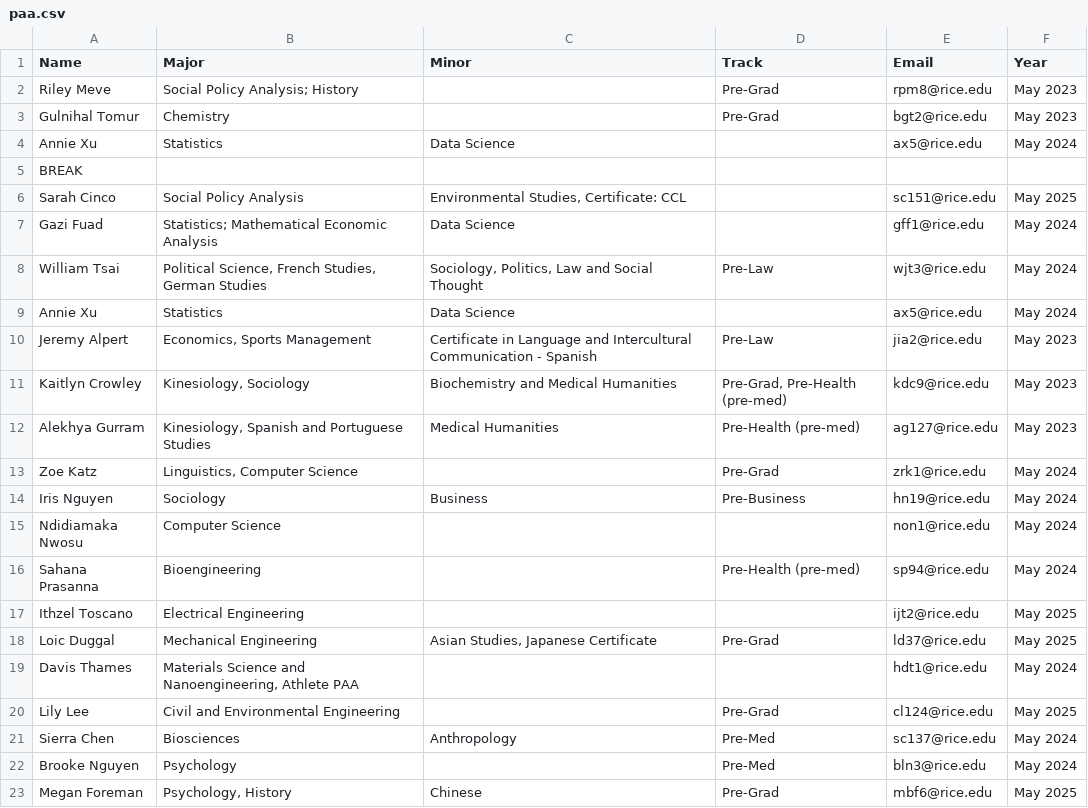
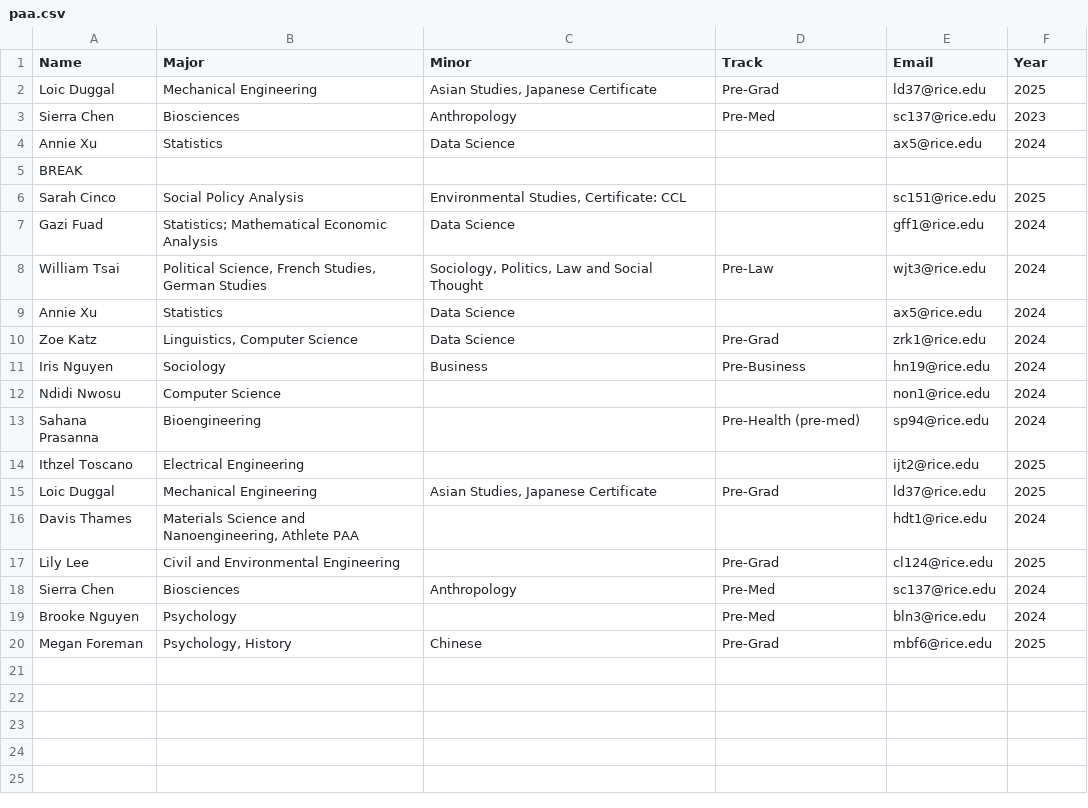
Before and after one commit to WRCWebmasters/WRC-Website, a CSV file: pages/config/paa.csv, drawn as a sheet.

```diff
--- a/pages/config/paa.csv
+++ b/pages/config/paa.csv
@@ -1,23 +1,20 @@
 Name,Major,Minor,Track,Email,Year,,,,,,,,,,,,,,,,,,,,,,
-Riley Meve,Social Policy Analysis; History,,Pre-Grad,rpm8@rice.edu,May 2023,,,,,,,,,,,,,,,,,,,,,,
-Gulnihal Tomur,Chemistry,,Pre-Grad,bgt2@rice.edu,May 2023,,,,,,,,,,,,,,,,,,,,,,
-Annie Xu,Statistics,Data Science,,ax5@rice.edu,May 2024,,,,,,,,,,,,,,,,,,,,,,
+Loic Duggal,Mechanical Engineering,"Asian Studies, Japanese Certificate",Pre-Grad,ld37@rice.edu,2025,,,,,,,,,,,,,,,,,,,,,,
+Sierra Chen,Biosciences,Anthropology,Pre-Med,sc137@rice.edu,2023,,,,,,,,,,,,,,,,,,,,,,
+Annie Xu,Statistics,Data Science,,ax5@rice.edu,2024,,,,,,,,,,,,,,,,,,,,,,
 BREAK,,,,,,,,,,,,,,,,,,,,,,,,,,,
-Sarah Cinco,Social Policy Analysis,"Environmental Studies, Certificate: CCL",,sc151@rice.edu,May 2025,,,,,,,,,,,,,,,,,,,,,,
-Gazi Fuad,Statistics; Mathematical Economic Analysis,Data Science,,gff1@rice.edu,May 2024,,,,,,,,,,,,,,,,,,,,,,
-William Tsai,"Political Science, French Studies, German Studies","Sociology, Politics, Law and Social Thought",Pre-Law,wjt3@rice.edu,May 2024,,,,,,,,,,,,,,,,,,,,,,
-Annie Xu,Statistics,Data Science,,ax5@rice.edu,May 2024,,,,,,,,,,,,,,,,,,,,,,
-Jeremy Alpert," Economics, Sports Management",Certificate in Language and Intercultural Communication - Spanish,Pre-Law,jia2@rice.edu,May 2023,,,,,,,,,,,,,,,,,,,,,,
-Kaitlyn Crowley,"Kinesiology, Sociology",Biochemistry and Medical Humanities,"Pre-Grad, Pre-Health (pre-med)",kdc9@rice.edu,May 2023,,,,,,,,,,,,,,,,,,,,,,
-Alekhya Gurram,"Kinesiology, Spanish and Portuguese Studies",Medical Humanities,Pre-Health (pre-med),ag127@rice.edu,May 2023,,,,,,,,,,,,,,,,,,,,,,
-Zoe Katz,"Linguistics, Computer Science",,Pre-Grad,zrk1@rice.edu,May 2024,,,,,,,,,,,,,,,,,,,,,,
-Iris Nguyen,Sociology,Business,Pre-Business,hn19@rice.edu,May 2024,,,,,,,,,,,,,,,,,,,,,,
-Ndidiamaka Nwosu,Computer Science,,,non1@rice.edu,May 2024,,,,,,,,,,,,,,,,,,,,,,
-Sahana Prasanna,Bioengineering,,Pre-Health (pre-med),sp94@rice.edu,May 2024,,,,,,,,,,,,,,,,,,,,,,
-Ithzel Toscano,Electrical Engineering,,,ijt2@rice.edu,May 2025,,,,,,,,,,,,,,,,,,,,,,
-Loic Duggal,Mechanical Engineering,"Asian Studies, Japanese Certificate",Pre-Grad,ld37@rice.edu,May 2025,,,,,,,,,,,,,,,,,,,,,,
-Davis Thames,"Materials Science and Nanoengineering, Athlete PAA",,,hdt1@rice.edu,May 2024,,,,,,,,,,,,,,,,,,,,,,
-Lily Lee,Civil and Environmental Engineering,,Pre-Grad,cl124@rice.edu,May 2025,,,,,,,,,,,,,,,,,,,,,,
-Sierra Chen,Biosciences,Anthropology,Pre-Med,sc137@rice.edu,May 2024,,,,,,,,,,,,,,,,,,,,,,
-Brooke Nguyen,Psychology,,Pre-Med,bln3@rice.edu,May 2024,,,,,,,,,,,,,,,,,,,,,,
-Megan Foreman,"Psychology, History",Chinese,Pre-Grad,mbf6@rice.edu,May 2025,,,,,,,,,,,,,,,,,,,,,,
+Sarah Cinco,Social Policy Analysis,"Environmental Studies, Certificate: CCL",,sc151@rice.edu,2025,,,,,,,,,,,,,,,,,,,,,,
+Gazi Fuad,Statistics; Mathematical Economic Analysis,Data Science,,gff1@rice.edu,2024,,,,,,,,,,,,,,,,,,,,,,
+William Tsai,"Political Science, French Studies, German Studies","Sociology, Politics, Law and Social Thought",Pre-Law,wjt3@rice.edu,2024,,,,,,,,,,,,,,,,,,,,,,
+Annie Xu,Statistics,Data Science,,ax5@rice.edu,2024,,,,,,,,,,,,,,,,,,,,,,
+Zoe Katz,"Linguistics, Computer Science",Data Science,Pre-Grad,zrk1@rice.edu,2024,,,,,,,,,,,,,,,,,,,,,,
+Iris Nguyen,Sociology,Business,Pre-Business,hn19@rice.edu,2024,,,,,,,,,,,,,,,,,,,,,,
+Ndidi Nwosu,Computer Science,,,non1@rice.edu,2024,,,,,,,,,,,,,,,,,,,,,,
+Sahana Prasanna,Bioengineering,,Pre-Health (pre-med),sp94@rice.edu,2024,,,,,,,,,,,,,,,,,,,,,,
+Ithzel Toscano,Electrical Engineering,,,ijt2@rice.edu,2025,,,,,,,,,,,,,,,,,,,,,,
+Loic Duggal,Mechanical Engineering,"Asian Studies, Japanese Certificate",Pre-Grad,ld37@rice.edu,2025,,,,,,,,,,,,,,,,,,,,,,
+Davis Thames,"Materials Science and Nanoengineering, Athlete PAA",,,hdt1@rice.edu,2024,,,,,,,,,,,,,,,,,,,,,,
+Lily Lee,Civil and Environmental Engineering,,Pre-Grad,cl124@rice.edu,2025,,,,,,,,,,,,,,,,,,,,,,
+Sierra Chen,Biosciences,Anthropology,Pre-Med,sc137@rice.edu,2024,,,,,,,,,,,,,,,,,,,,,,
+Brooke Nguyen,Psychology,,Pre-Med,bln3@rice.edu,2024,,,,,,,,,,,,,,,,,,,,,,
+Megan Foreman,"Psychology, History",Chinese,Pre-Grad,mbf6@rice.edu,2025,,,,,,,,,,,,,,,,,,,,,,
```
Also changed, not shown: pages/config/fellow.csv, 6 other files.
